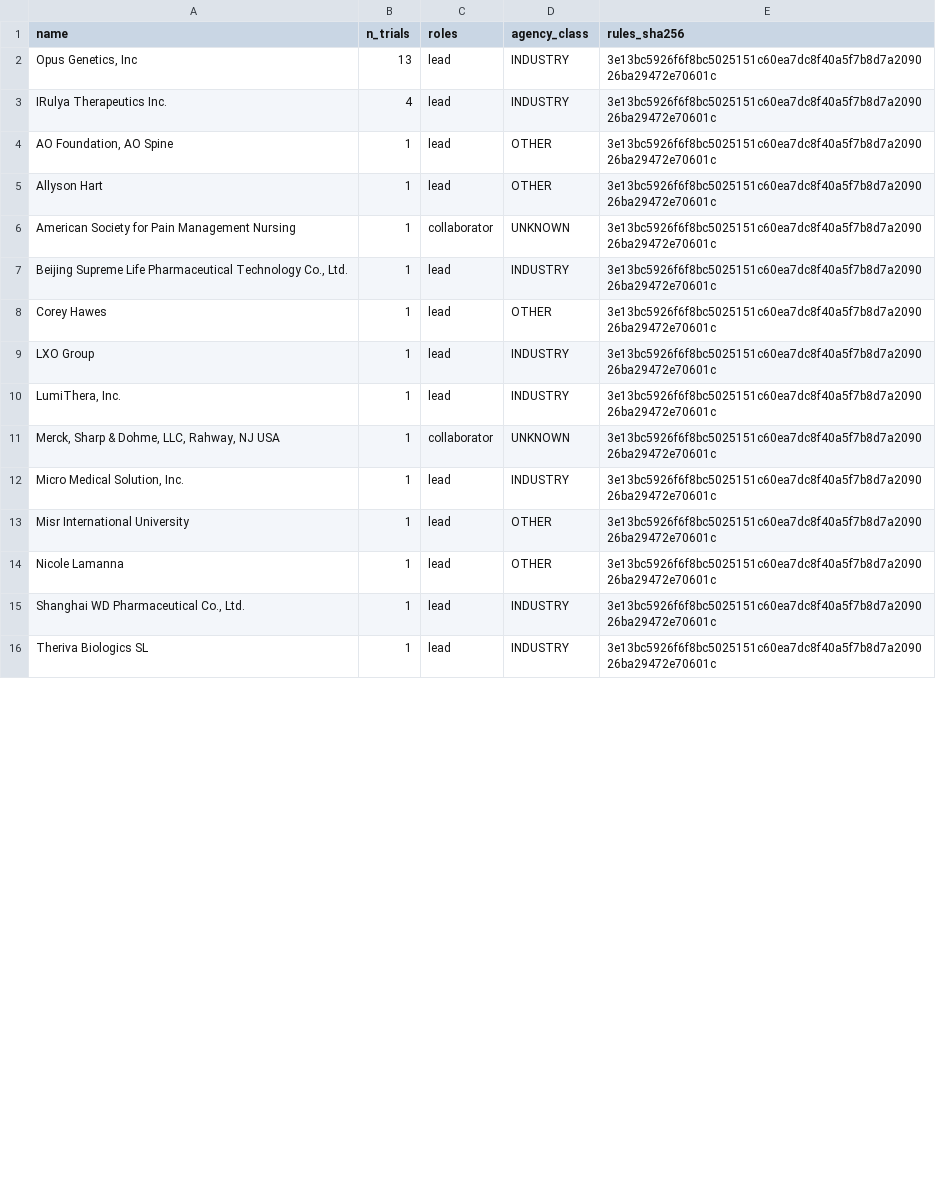
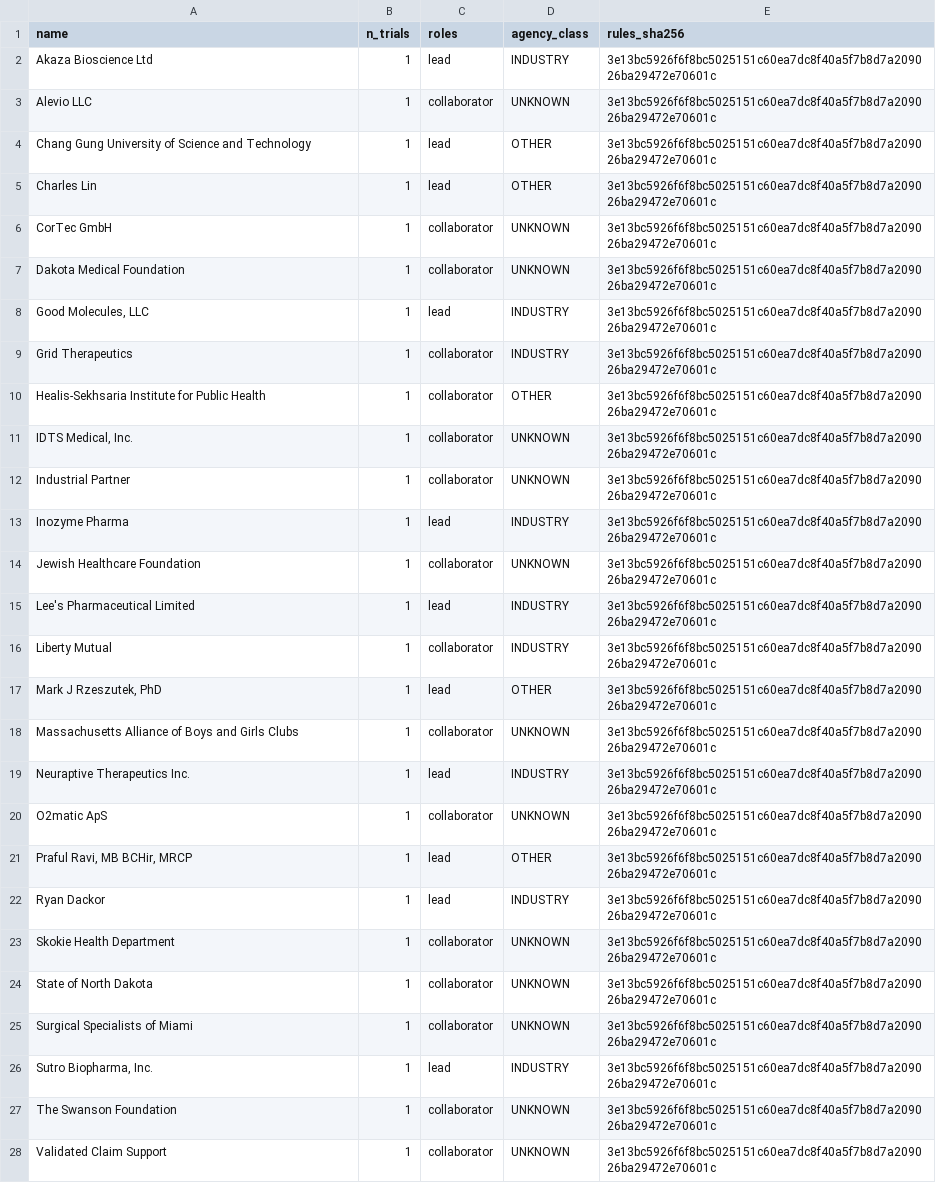
Before and after one commit to michaeldgreenphd/civicsample-engine, a CSV file: data/sponsor_audit/inbox_new_unmatched.csv, drawn as a sheet; only a part is shown; the diff covers the shown part only.

```diff
--- a/data/sponsor_audit/inbox_new_unmatched.csv
+++ b/data/sponsor_audit/inbox_new_unmatched.csv
@@ -1,16 +1,28 @@
 name,n_trials,roles,agency_class,rules_sha256
-"Opus Genetics, Inc",13,lead,INDUSTRY,3e13bc5926f6f8bc5025151c60ea7dc8f40a5f7b8d7a209026ba29472e70601c
-IRulya Therapeutics Inc.,4,lead,INDUSTRY,3e13bc5926f6f8bc5025151c60ea7dc8f40a5f7b8d7a209026ba29472e70601c
-"AO Foundation, AO Spine",1,lead,OTHER,3e13bc5926f6f8bc5025151c60ea7dc8f40a5f7b8d7a209026ba29472e70601c
-Allyson Hart,1,lead,OTHER,3e13bc5926f6f8bc5025151c60ea7dc8f40a5f7b8d7a209026ba29472e70601c
-American Society for Pain Management Nursing,1,collaborator,UNKNOWN,3e13bc5926f6f8bc5025151c60ea7dc8f40a5f7b8d7a209026ba29472e70601c
-"Beijing Supreme Life Pharmaceutical Technology Co., Ltd.",1,lead,INDUSTRY,3e13bc5926f6f8bc5025151c60ea7dc8f40a5f7b8d7a209026ba29472e70601c
-Corey Hawes,1,lead,OTHER,3e13bc5926f6f8bc5025151c60ea7dc8f40a5f7b8d7a209026ba29472e70601c
-LXO Group,1,lead,INDUSTRY,3e13bc5926f6f8bc5025151c60ea7dc8f40a5f7b8d7a209026ba29472e70601c
-"LumiThera, Inc.",1,lead,INDUSTRY,3e13bc5926f6f8bc5025151c60ea7dc8f40a5f7b8d7a209026ba29472e70601c
-"Merck, Sharp & Dohme, LLC, Rahway, NJ USA",1,collaborator,UNKNOWN,3e13bc5926f6f8bc5025151c60ea7dc8f40a5f7b8d7a209026ba29472e70601c
-"Micro Medical Solution, Inc.",1,lead,INDUSTRY,3e13bc5926f6f8bc5025151c60ea7dc8f40a5f7b8d7a209026ba29472e70601c
-Misr International University,1,lead,OTHER,3e13bc5926f6f8bc5025151c60ea7dc8f40a5f7b8d7a209026ba29472e70601c
-Nicole Lamanna,1,lead,OTHER,3e13bc5926f6f8bc5025151c60ea7dc8f40a5f7b8d7a209026ba29472e70601c
-"Shanghai WD Pharmaceutical Co., Ltd.",1,lead,INDUSTRY,3e13bc5926f6f8bc5025151c60ea7dc8f40a5f7b8d7a209026ba29472e70601c
-Theriva Biologics SL,1,lead,INDUSTRY,3e13bc5926f6f8bc5025151c60ea7dc8f40a5f7b8d7a209026ba29472e70601c
+Akaza Bioscience Ltd,1,lead,INDUSTRY,3e13bc5926f6f8bc5025151c60ea7dc8f40a5f7b8d7a209026ba29472e70601c
+Alevio LLC,1,collaborator,UNKNOWN,3e13bc5926f6f8bc5025151c60ea7dc8f40a5f7b8d7a209026ba29472e70601c
+Chang Gung University of Science and Technology,1,lead,OTHER,3e13bc5926f6f8bc5025151c60ea7dc8f40a5f7b8d7a209026ba29472e70601c
+Charles Lin,1,lead,OTHER,3e13bc5926f6f8bc5025151c60ea7dc8f40a5f7b8d7a209026ba29472e70601c
+CorTec GmbH,1,collaborator,UNKNOWN,3e13bc5926f6f8bc5025151c60ea7dc8f40a5f7b8d7a209026ba29472e70601c
+Dakota Medical Foundation,1,collaborator,UNKNOWN,3e13bc5926f6f8bc5025151c60ea7dc8f40a5f7b8d7a209026ba29472e70601c
+"Good Molecules, LLC",1,lead,INDUSTRY,3e13bc5926f6f8bc5025151c60ea7dc8f40a5f7b8d7a209026ba29472e70601c
+Grid Therapeutics,1,collaborator,INDUSTRY,3e13bc5926f6f8bc5025151c60ea7dc8f40a5f7b8d7a209026ba29472e70601c
+Healis-Sekhsaria Institute for Public Health,1,collaborator,OTHER,3e13bc5926f6f8bc5025151c60ea7dc8f40a5f7b8d7a209026ba29472e70601c
+"IDTS Medical, Inc.",1,collaborator,UNKNOWN,3e13bc5926f6f8bc5025151c60ea7dc8f40a5f7b8d7a209026ba29472e70601c
+Industrial Partner,1,collaborator,UNKNOWN,3e13bc5926f6f8bc5025151c60ea7dc8f40a5f7b8d7a209026ba29472e70601c
+Inozyme Pharma,1,lead,INDUSTRY,3e13bc5926f6f8bc5025151c60ea7dc8f40a5f7b8d7a209026ba29472e70601c
+Jewish Healthcare Foundation,1,collaborator,UNKNOWN,3e13bc5926f6f8bc5025151c60ea7dc8f40a5f7b8d7a209026ba29472e70601c
+Lee's Pharmaceutical Limited,1,lead,INDUSTRY,3e13bc5926f6f8bc5025151c60ea7dc8f40a5f7b8d7a209026ba29472e70601c
+Liberty Mutual,1,collaborator,INDUSTRY,3e13bc5926f6f8bc5025151c60ea7dc8f40a5f7b8d7a209026ba29472e70601c
+"Mark J Rzeszutek, PhD",1,lead,OTHER,3e13bc5926f6f8bc5025151c60ea7dc8f40a5f7b8d7a209026ba29472e70601c
+Massachusetts Alliance of Boys and Girls Clubs,1,collaborator,UNKNOWN,3e13bc5926f6f8bc5025151c60ea7dc8f40a5f7b8d7a209026ba29472e70601c
+Neuraptive Therapeutics Inc.,1,lead,INDUSTRY,3e13bc5926f6f8bc5025151c60ea7dc8f40a5f7b8d7a209026ba29472e70601c
+O2matic ApS,1,collaborator,UNKNOWN,3e13bc5926f6f8bc5025151c60ea7dc8f40a5f7b8d7a209026ba29472e70601c
+"Praful Ravi, MB BCHir, MRCP",1,lead,OTHER,3e13bc5926f6f8bc5025151c60ea7dc8f40a5f7b8d7a209026ba29472e70601c
+Ryan Dackor,1,lead,INDUSTRY,3e13bc5926f6f8bc5025151c60ea7dc8f40a5f7b8d7a209026ba29472e70601c
+Skokie Health Department,1,collaborator,UNKNOWN,3e13bc5926f6f8bc5025151c60ea7dc8f40a5f7b8d7a209026ba29472e70601c
+State of North Dakota,1,collaborator,UNKNOWN,3e13bc5926f6f8bc5025151c60ea7dc8f40a5f7b8d7a209026ba29472e70601c
+Surgical Specialists of Miami,1,collaborator,UNKNOWN,3e13bc5926f6f8bc5025151c60ea7dc8f40a5f7b8d7a209026ba29472e70601c
+"Sutro Biopharma, Inc.",1,lead,INDUSTRY,3e13bc5926f6f8bc5025151c60ea7dc8f40a5f7b8d7a209026ba29472e70601c
+The Swanson Foundation,1,collaborator,UNKNOWN,3e13bc5926f6f8bc5025151c60ea7dc8f40a5f7b8d7a209026ba29472e70601c
+Validated Claim Support,1,collaborator,UNKNOWN,3e13bc5926f6f8bc5025151c60ea7dc8f40a5f7b8d7a209026ba29472e70601c
```
Also changed, not shown: 1 added row and 1 edited cell elsewhere in this file, data/sex_gender_audit/inbox_unrecognized.csv, data/sex_gender_audit/label_buckets.csv, 7 other files.
